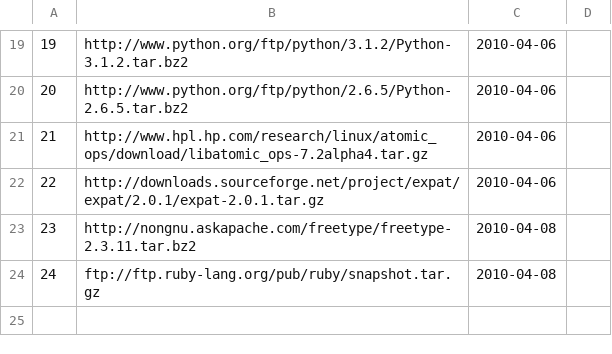
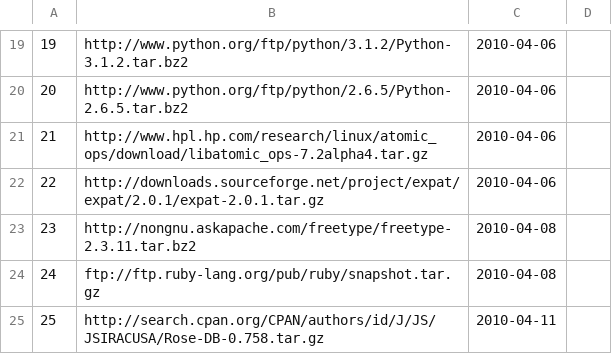
Before and after one commit to troywill/shilohSchema, a CSV file: 2010_spring/csv/latest_tarball.csv, drawn as a sheet; only a part is shown, gaps mark what is left out.

Commit message:
modified:   latest_tarball.csv

```diff
--- a/2010_spring/csv/latest_tarball.csv
+++ b/2010_spring/csv/latest_tarball.csv
@@ -24 +24,2 @@
 24,ftp://ftp.ruby-lang.org/pub/ruby/snapshot.tar.gz,2010-04-08
+25,http://search.cpan.org/CPAN/authors/id/J/JS/JSIRACUSA/Rose-DB-0.758.tar.gz,2010-04-11
```
Also changed, not shown: 2010_spring/csv/packages.csv, 2010_spring/csv/stowballs.csv.
